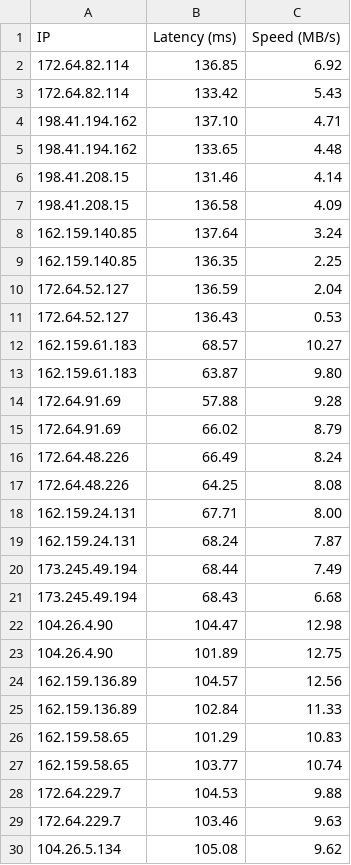
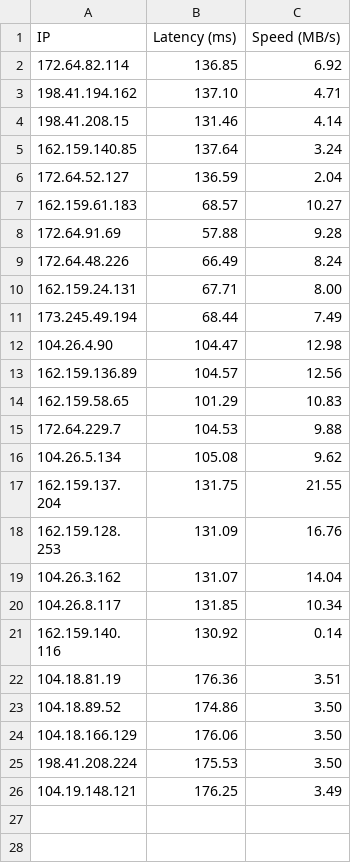
Before and after one commit to yd072/cfipcaiji, a CSV file: ip_info.csv, drawn as a sheet; only a part is shown; the shorter side is filled out with more unchanged rows; the diff covers the shown part only; the diff names each change by its address in the sheet, - before the commit and + after, or states it on an @@ line.

```diff
--- a/ip_info.csv
+++ b/ip_info.csv
-row 3: 172.64.82.114 | 133.42 | 5.43
-row 5: 198.41.194.162 | 133.65 | 4.48
-row 7: 198.41.208.15 | 136.58 | 4.09
-row 9: 162.159.140.85 | 136.35 | 2.25
-row 11: 172.64.52.127 | 136.43 | 0.53
-row 13: 162.159.61.183 | 63.87 | 9.80
-row 15: 172.64.91.69 | 66.02 | 8.79
-row 17: 172.64.48.226 | 64.25 | 8.08
-row 19: 162.159.24.131 | 68.24 | 7.87
-row 21: 173.245.49.194 | 68.43 | 6.68
-row 23: 104.26.4.90 | 101.89 | 12.75
-row 25: 162.159.136.89 | 102.84 | 11.33
-row 27: 162.159.58.65 | 103.77 | 10.74
-row 29: 172.64.229.7 | 103.46 | 9.63
```
Also changed, not shown: 11 removed rows elsewhere in this file, 1 other file.
